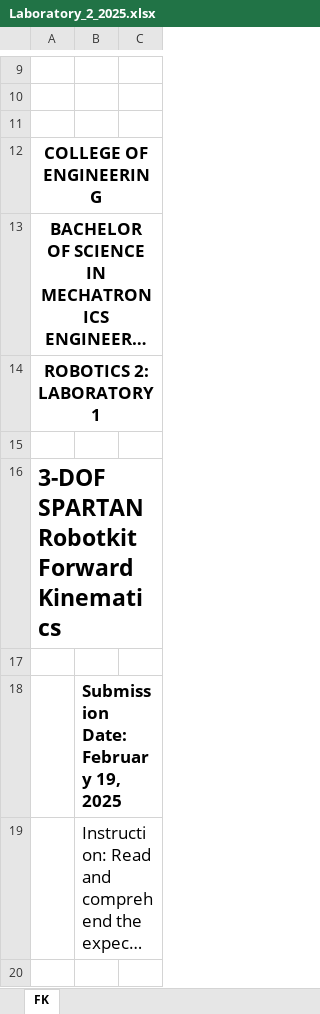
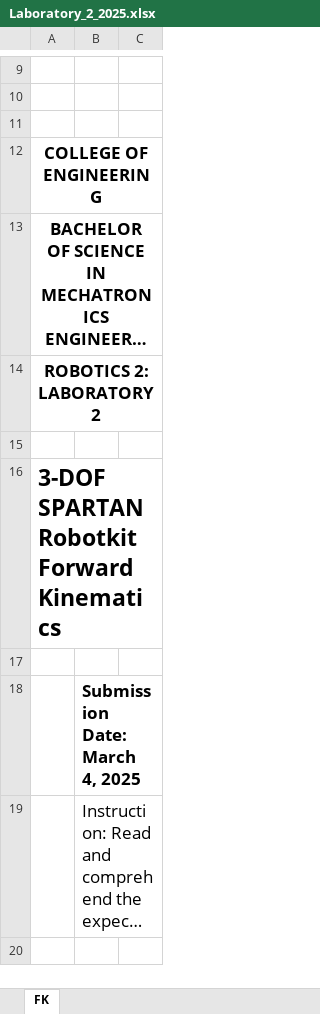
Before and after one commit to MikkoDT/Robotics_MEXE_3rdYearCourse, an Excel workbook: MexE_409_Robotics_2/Laboratory_Activities/2024-2025/Laboratory_2_2025.xlsx, sheet FK, drawn as a sheet; only a part is shown, gaps mark what is left out; long unchanged cells end in …; values as stored, in another font and other column widths than the file's, no borders; charts and pictures not drawn; the diff covers the shown part only; the diff names each change by its address in the sheet, - before the commit and + after, or states it on an @@ line.

Commit message:
Update Laboratory_2_2025.xlsx

```diff
--- a/MexE_409_Robotics_2/Laboratory_Activities/2024-2025/Laboratory_2_2025.xlsx (sheet FK)
+++ b/MexE_409_Robotics_2/Laboratory_Activities/2024-2025/Laboratory_2_2025.xlsx (sheet FK)
-A14: ROBOTICS 2: LABORATORY 1
+A14: ROBOTICS 2: LABORATORY 2
-B18: Submission Date: February 19, 2025
+B18: Submission Date: March 4, 2025
```
Also changed, not shown: 2 removed rows and 11 edited cells elsewhere in this sheet.
